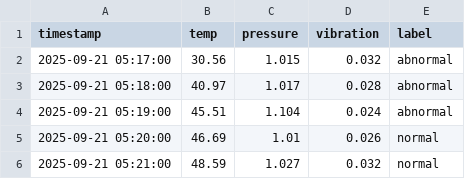
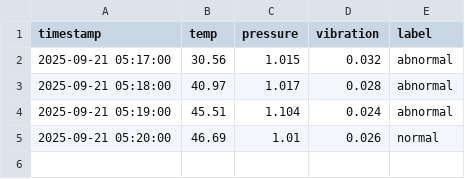
Before and after one commit to NubletZ/factory-alertAgent, a CSV file: data/online_stream.csv, drawn as a sheet; the diff names each change by its address in the sheet, - before the commit and + after, or states it on an @@ line.

```diff
--- a/data/online_stream.csv
+++ b/data/online_stream.csv
-row 6: 2025-09-21 05:21:00 | 48.59 | 1.027 | 0.032 | normal
```
Also changed, not shown: data/sensors.csv, data/sensors_processed.csv, 5 other files.
